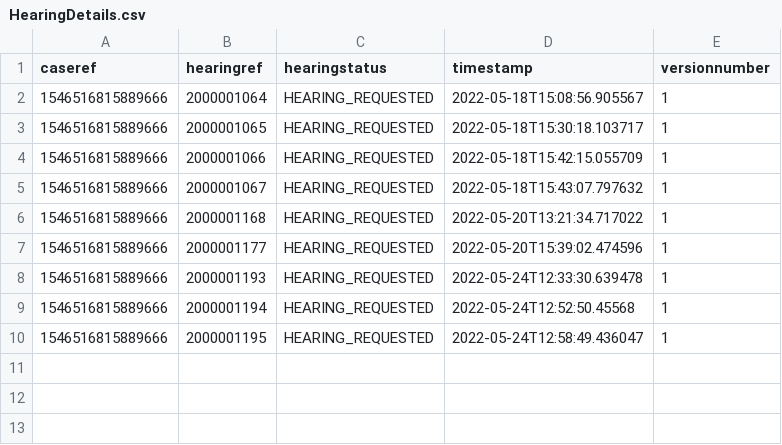
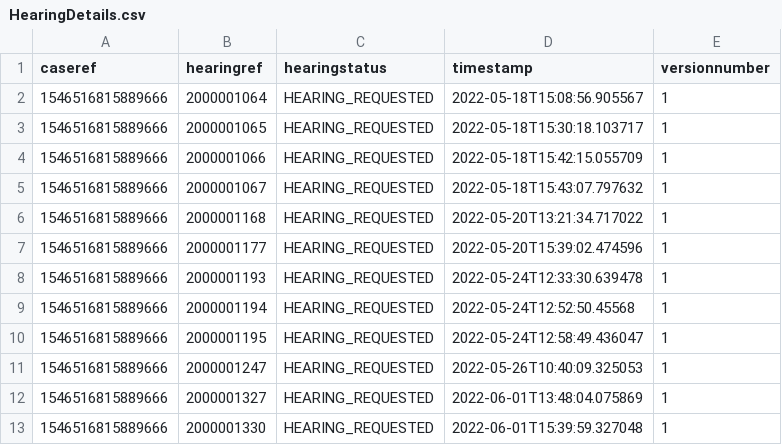
Before and after one commit to hmcts/hmc-performance, a CSV file: HearingDetails.csv, drawn as a sheet.

Commit message:
'07072022newRequestHearing'

```diff
--- a/HearingDetails.csv
+++ b/HearingDetails.csv
@@ -10 +10,4 @@ caseref,hearingref,hearingstatus,timestamp,versionnumber
 1546516815889666,2000001195,HEARING_REQUESTED,2022-05-24T12:58:49.436047,1
+1546516815889666,2000001247,HEARING_REQUESTED,2022-05-26T10:40:09.325053,1
+1546516815889666,2000001327,HEARING_REQUESTED,2022-06-01T13:48:04.075869,1
+1546516815889666,2000001330,HEARING_REQUESTED,2022-06-01T15:39:59.327048,1
```
Also changed, not shown: 12 other files.
